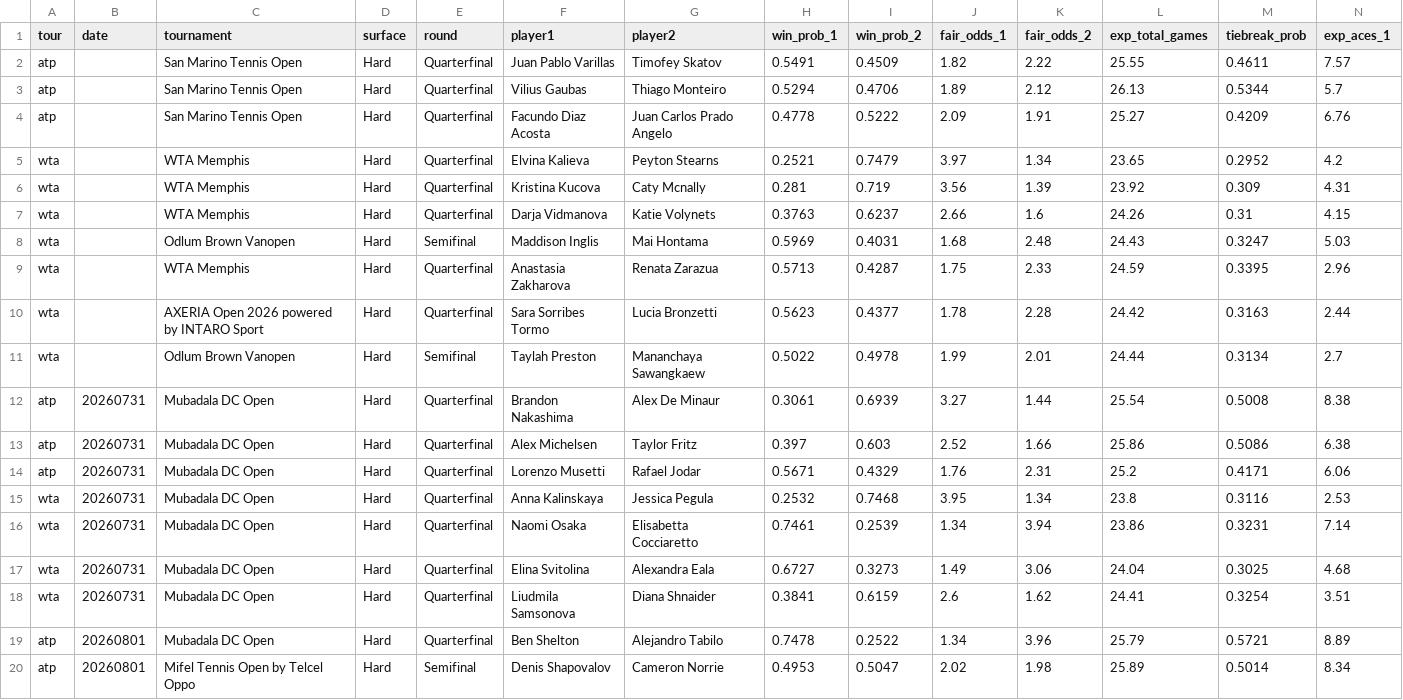
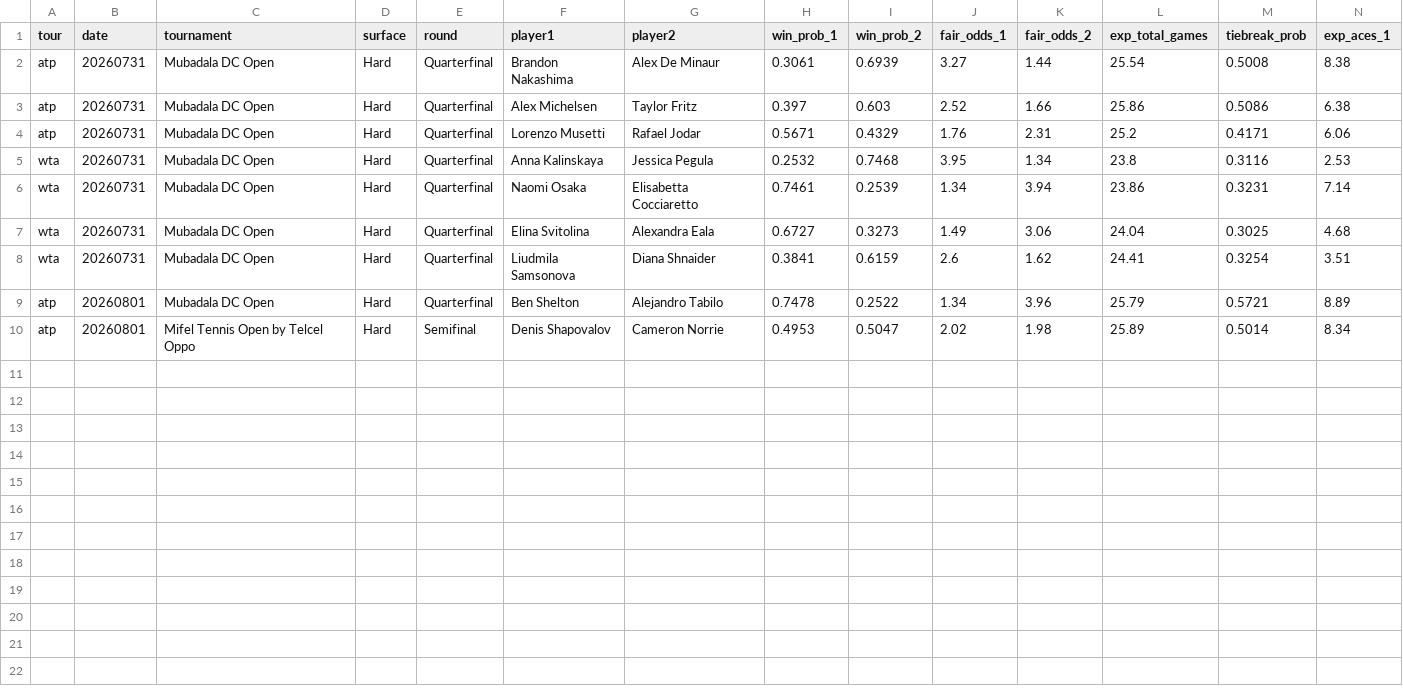
Before and after one commit to DanielTomaro13/Tennis-Modelling, a CSV file: reports/predictions.csv, drawn as a sheet; only a part is shown; rows hold the shown columns only; the diff names each change by its address in the sheet, - before the commit and + after, or states it on an @@ line.

```diff
--- a/reports/predictions.csv
+++ b/reports/predictions.csv
-row 2: atp |  | San Marino Tennis Open | Hard | Quarterfinal | Juan Pablo Varillas | Timofey Skatov | 0.5491 | 0.4509 | 1.82 | 2.22 | 25.55 | 0.4611 | 7.57
-row 3: atp |  | San Marino Tennis Open | Hard | Quarterfinal | Vilius Gaubas | Thiago Monteiro | 0.5294 | 0.4706 | 1.89 | 2.12 | 26.13 | 0.5344 | 5.7
-row 4: atp |  | San Marino Tennis Open | Hard | Quarterfinal | Facundo Diaz Acosta | Juan Carlos Prado Angelo | 0.4778 | 0.5222 | 2.09 | 1.91 | 25.27 | 0.4209 | 6.76
-row 5: wta |  | WTA Memphis | Hard | Quarterfinal | Elvina Kalieva | Peyton Stearns | 0.2521 | 0.7479 | 3.97 | 1.34 | 23.65 | 0.2952 | 4.2
-row 6: wta |  | WTA Memphis | Hard | Quarterfinal | Kristina Kucova | Caty Mcnally | 0.281 | 0.719 | 3.56 | 1.39 | 23.92 | 0.309 | 4.31
-row 7: wta |  | WTA Memphis | Hard | Quarterfinal | Darja Vidmanova | Katie Volynets | 0.3763 | 0.6237 | 2.66 | 1.6 | 24.26 | 0.31 | 4.15
-row 8: wta |  | Odlum Brown Vanopen | Hard | Semifinal | Maddison Inglis | Mai Hontama | 0.5969 | 0.4031 | 1.68 | 2.48 | 24.43 | 0.3247 | 5.03
-row 9: wta |  | WTA Memphis | Hard | Quarterfinal | Anastasia Zakharova | Renata Zarazua | 0.5713 | 0.4287 | 1.75 | 2.33 | 24.59 | 0.3395 | 2.96
-row 10: wta |  | AXERIA Open 2026 powered by INTARO Sport | Hard | Quarterfinal | Sara Sorribes Tormo | Lucia Bronzetti | 0.5623 | 0.4377 | 1.78 | 2.28 | 24.42 | 0.3163 | 2.44
-row 11: wta |  | Odlum Brown Vanopen | Hard | Semifinal | Taylah Preston | Mananchaya Sawangkaew | 0.5022 | 0.4978 | 1.99 | 2.01 | 24.44 | 0.3134 | 2.7
```
Also changed, not shown: 7 other files.
